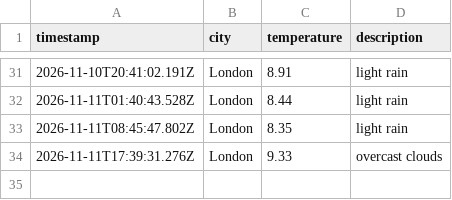
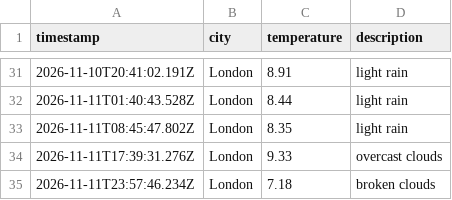
Before and after one commit to jhelangley/weather-app-dataops, a CSV file: data/weather_log.csv, drawn as a sheet; only a part is shown, gaps mark what is left out.

```diff
--- a/data/weather_log.csv
+++ b/data/weather_log.csv
@@ -34 +34,2 @@ timestamp,city,temperature,description
 2026-11-11T17:39:31.276Z,London,9.33,overcast clouds
+2026-11-11T23:57:46.234Z,London,7.18,broken clouds
```
Also changed, not shown: 1 other file.
